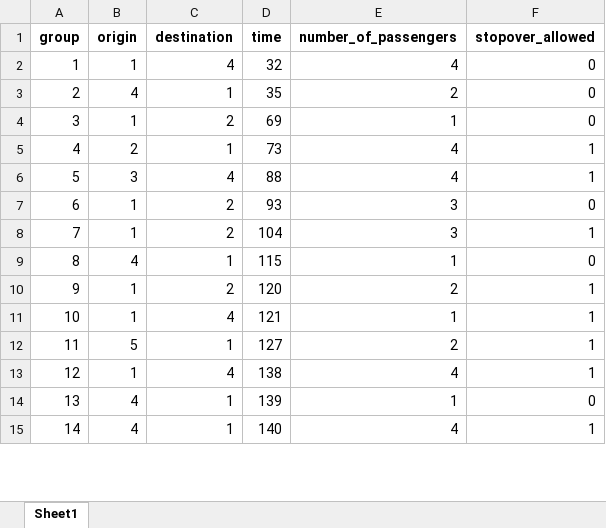
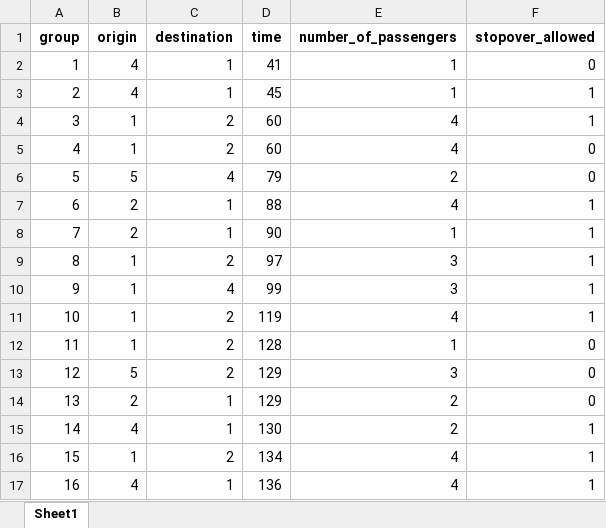
Before and after one commit to JonasHansenDTU/Master-Thesis-eVTOL, an Excel workbook: inputData/LTM_demand5min.xlsx, sheet Sheet1, drawn as a sheet; only a part is shown; values as stored, in another font and other column widths than the file's, no borders; removed rows and columns are numbered as before the commit, all else as after; the diff covers the shown part only; the diff names each change by its address in the sheet, - before the commit and + after, or states it on an @@ line.

```diff
--- a/inputData/LTM_demand5min.xlsx (sheet Sheet1)
+++ b/inputData/LTM_demand5min.xlsx (sheet Sheet1)
-row 2: 1 | 1 | 4 | 32 | 4 | 0
@@ column A (group) renumbered between rows 2 and 42 @@
-D2 (time): 35
+D2 (time): 41
-E2 (number_of_passengers): 2
+E2 (number_of_passengers): 1
+row 3: 2 | 4 | 1 | 45 | 1 | 1
+row 4: 3 | 1 | 2 | 60 | 4 | 1
-D5 (time): 69
+D5 (time): 60
-E5 (number_of_passengers): 1
+E5 (number_of_passengers): 4
+row 6: 5 | 5 | 4 | 79 | 2 | 0
-D7 (time): 73
+D7 (time): 88
-row 6: 5 | 3 | 4 | 88 | 4 | 1
+row 8: 7 | 2 | 1 | 90 | 1 | 1
-D9 (time): 93
+D9 (time): 97
-F9 (stopover_allowed): 0
+F9 (stopover_allowed): 1
-C10 (destination): 2
+C10 (destination): 4
-D10 (time): 104
+D10 (time): 99
-row 9: 8 | 4 | 1 | 115 | 1 | 0
-D11 (time): 120
+D11 (time): 119
-E11 (number_of_passengers): 2
+E11 (number_of_passengers): 4
-C12 (destination): 4
+C12 (destination): 2
-D12 (time): 121
+D12 (time): 128
-F12 (stopover_allowed): 1
+F12 (stopover_allowed): 0
+row 13: 12 | 5 | 2 | 129 | 3 | 0
+row 14: 13 | 2 | 1 | 129 | 2 | 0
-B15 (origin): 5
+B15 (origin): 4
-D15 (time): 127
+D15 (time): 130
-C16 (destination): 4
+C16 (destination): 2
-D16 (time): 138
+D16 (time): 134
-row 14: 13 | 4 | 1 | 139 | 1 | 0
-D17 (time): 140
+D17 (time): 136
```
Also changed, not shown: 15 added rows, 15 removed rows and 33 edited cells elsewhere in this sheet, inputData/Parameters.xlsx, 14 other files.
